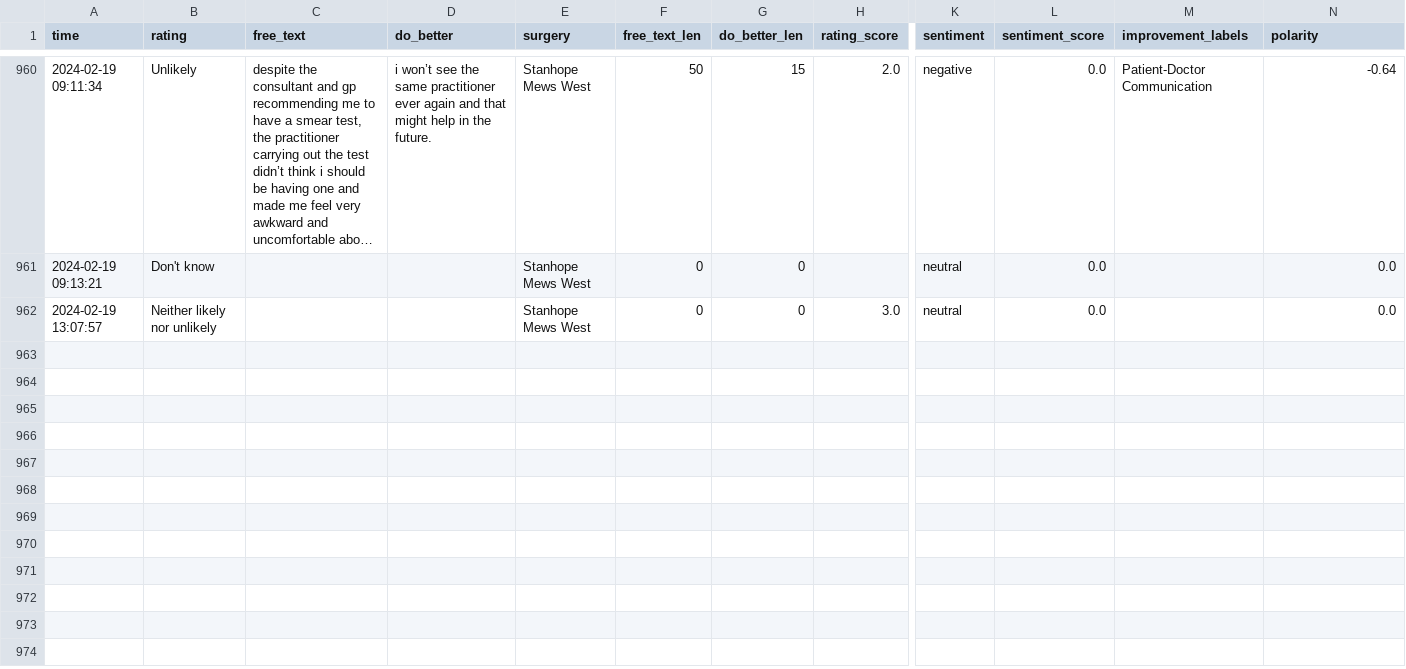
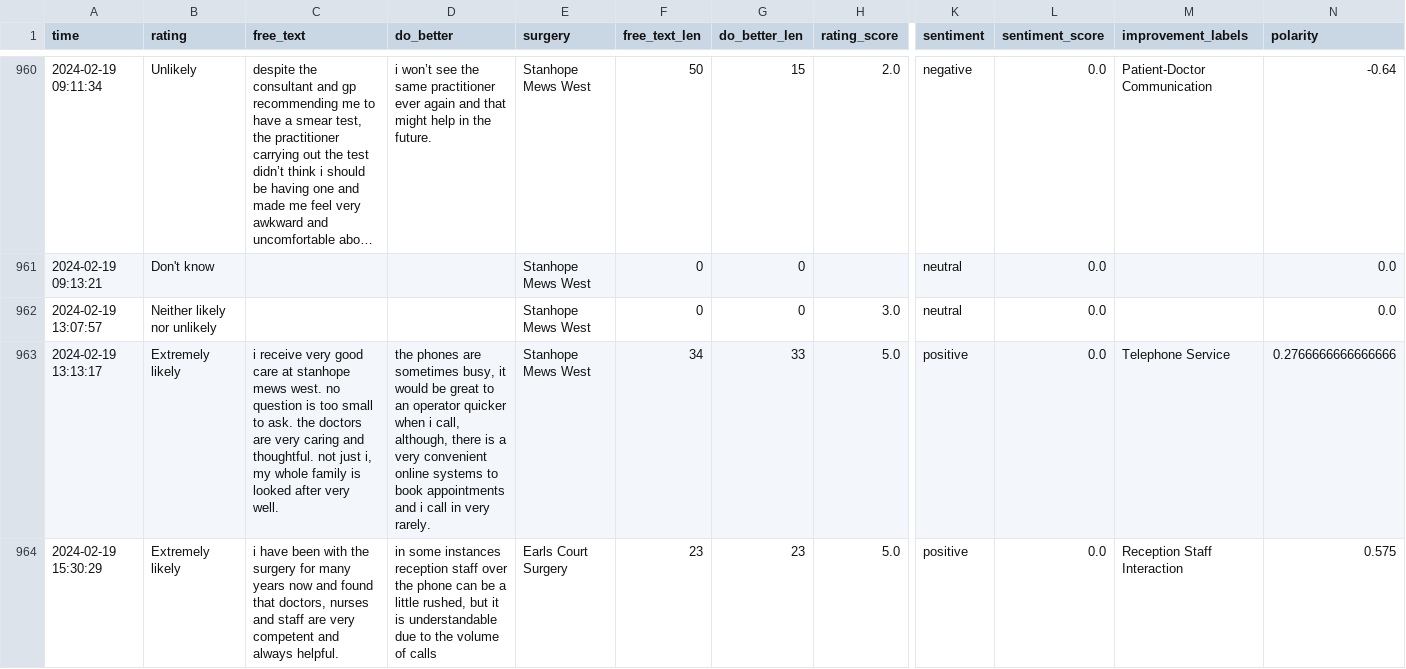
Before and after one commit to janduplessis883/friends-and-family-test-analysis, a CSV file: friendsfamilytest/data/data.csv, drawn as a sheet; only a part is shown, gaps mark what is left out; long unchanged cells end in …; rows hold the shown columns only; the diff names each change by its address in the sheet, - before the commit and + after, or states it on an @@ line.

Commit message:
Automated commit via Python script - 2024-02-19 15:43

```diff
--- a/friendsfamilytest/data/data.csv
+++ b/friendsfamilytest/data/data.csv
+row 963: 2024-02-19 13:13:17 | Extremely likely | i receive very good care at stanhope mews west. no question is too small to ask. the doctors are very caring and thoughtful. not just i, my whole family is looked after very well. | the phones are sometimes busy, it would be great to an operator quicker when i call, although, there is a very convenient online systems to book appointments and i call in very rarely. | Stanhope Mews West | 34 | 33 | 5.0 | positive | 0.0 | Telephone Service | 0.2766666666666666
+row 964: 2024-02-19 15:30:29 | Extremely likely | i have been with the surgery for many years now and found that doctors, nurses and staff are very competent and always helpful. | in some instances reception staff over the phone can be a little rushed, but it is understandable due to the volume of calls | Earls Court Surgery | 23 | 23 | 5.0 | positive | 0.0 | Reception Staff Interaction | 0.575
```
